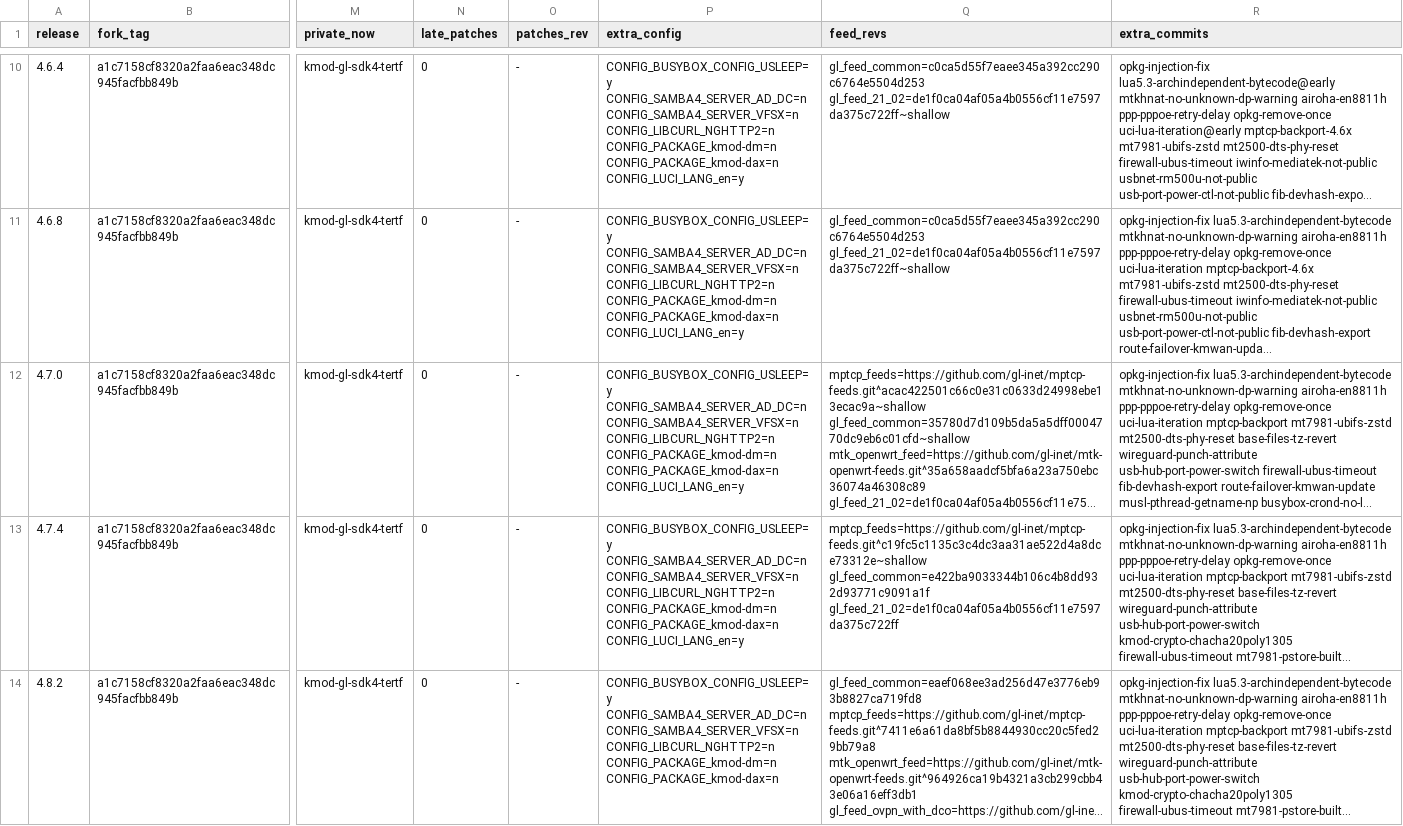
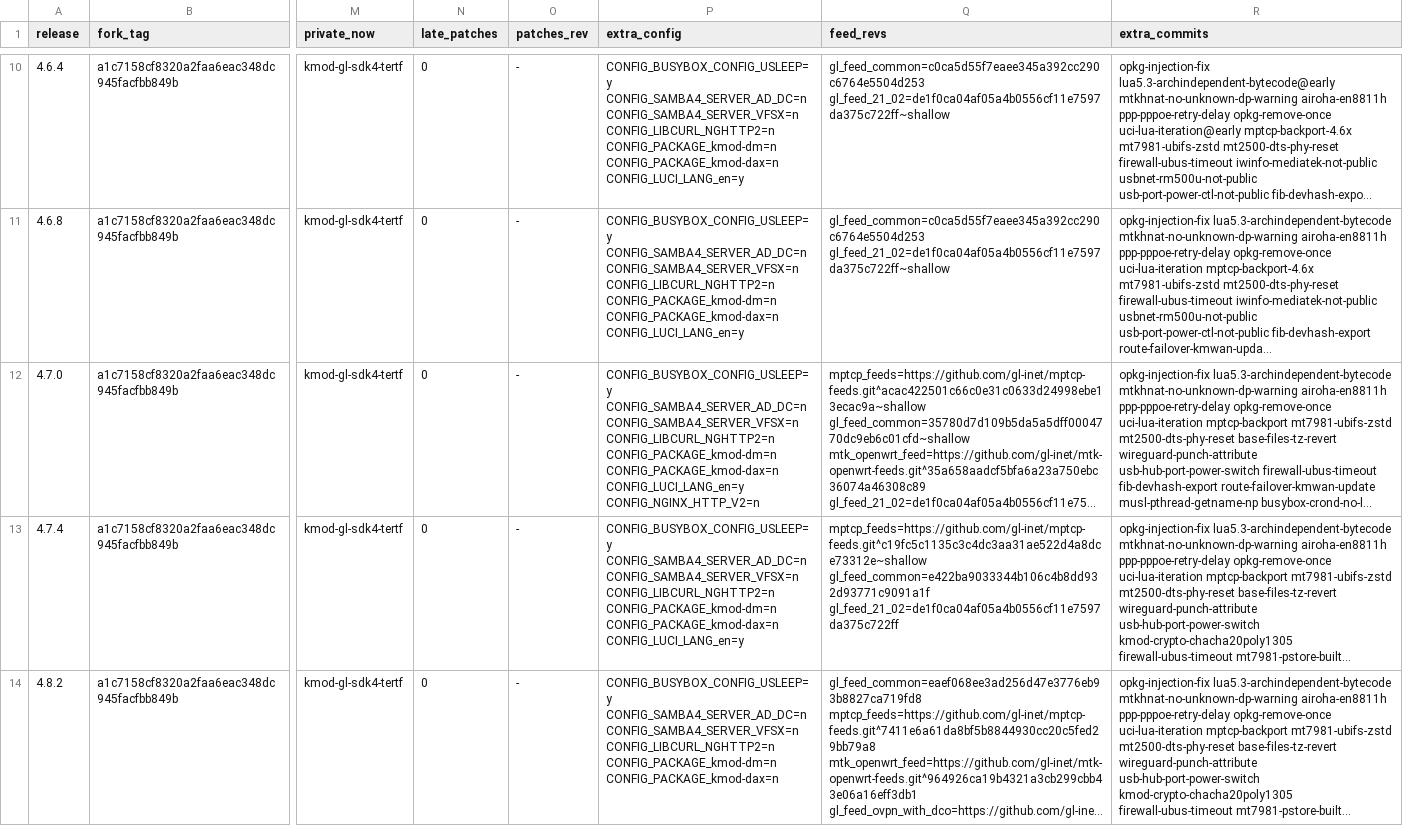
Before and after one commit to kduvekot/gl.inet-mt2500a, a TSV file: openwrt/gl-releases.tsv, drawn as a sheet; only a part is shown, gaps mark what is left out; long unchanged cells end in …; the diff names each change by its address in the sheet, - before the commit and + after, or states it on an @@ line.

```diff
--- a/openwrt/gl-releases.tsv
+++ b/openwrt/gl-releases.tsv
-P12 (extra_config): …CONFIG_PACKAGE_kmod-dax=n CONFIG_LUCI_LANG_en=y
+P12 (extra_config): …CONFIG_PACKAGE_kmod-dax=n CONFIG_LUCI_LANG_en=y CONFIG_NGINX_HTTP_V2=n
```
Also changed, not shown: 1 other file.
